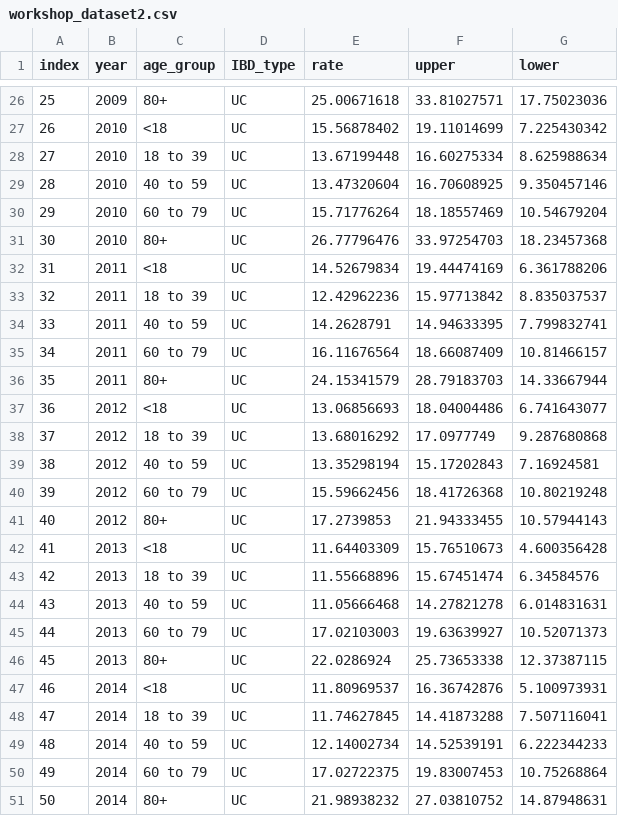
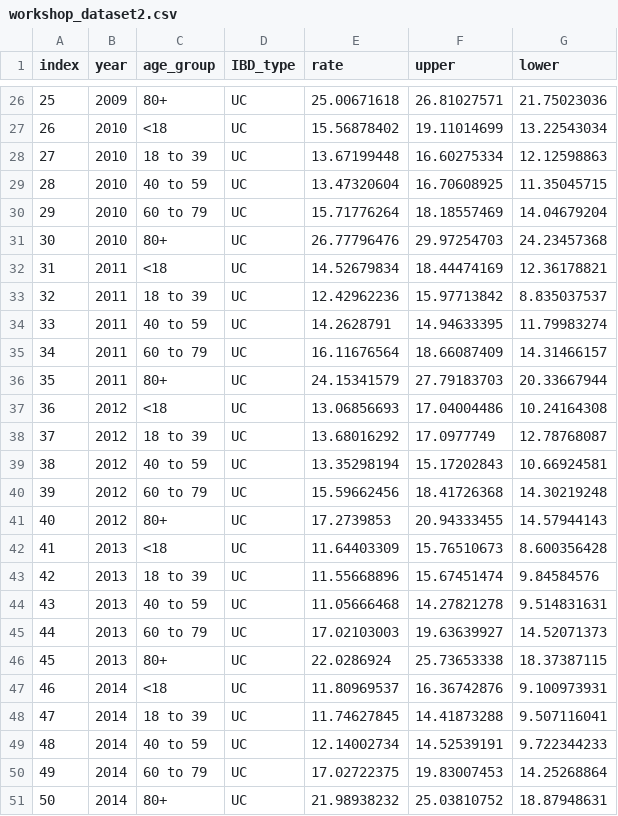
Before and after one commit to kaplan-gi/Snyder-Institute-Science-Communication-Workshop, a CSV file: workshop_dataset2.csv, drawn as a sheet; only a part is shown, gaps mark what is left out; the diff covers the shown part only.

```diff
--- a/workshop_dataset2.csv
+++ b/workshop_dataset2.csv
@@ -26,26 +26,26 @@
-25,2009,80+,UC,25.00671618,33.81027571,17.75023036
-26,2010,<18,UC,15.56878402,19.11014699,7.225430342
-27,2010,18 to 39,UC,13.67199448,16.60275334,8.625988634
-28,2010,40 to 59,UC,13.47320604,16.70608925,9.350457146
-29,2010,60 to 79,UC,15.71776264,18.18557469,10.54679204
-30,2010,80+,UC,26.77796476,33.97254703,18.23457368
-31,2011,<18,UC,14.52679834,19.44474169,6.361788206
+25,2009,80+,UC,25.00671618,26.81027571,21.75023036
+26,2010,<18,UC,15.56878402,19.11014699,13.22543034
+27,2010,18 to 39,UC,13.67199448,16.60275334,12.12598863
+28,2010,40 to 59,UC,13.47320604,16.70608925,11.35045715
+29,2010,60 to 79,UC,15.71776264,18.18557469,14.04679204
+30,2010,80+,UC,26.77796476,29.97254703,24.23457368
+31,2011,<18,UC,14.52679834,18.44474169,12.36178821
 32,2011,18 to 39,UC,12.42962236,15.97713842,8.835037537
-33,2011,40 to 59,UC,14.2628791,14.94633395,7.799832741
-34,2011,60 to 79,UC,16.11676564,18.66087409,10.81466157
-35,2011,80+,UC,24.15341579,28.79183703,14.33667944
-36,2012,<18,UC,13.06856693,18.04004486,6.741643077
-37,2012,18 to 39,UC,13.68016292,17.0977749,9.287680868
-38,2012,40 to 59,UC,13.35298194,15.17202843,7.16924581
-39,2012,60 to 79,UC,15.59662456,18.41726368,10.80219248
-40,2012,80+,UC,17.2739853,21.94333455,10.57944143
-41,2013,<18,UC,11.64403309,15.76510673,4.600356428
-42,2013,18 to 39,UC,11.55668896,15.67451474,6.34584576
-43,2013,40 to 59,UC,11.05666468,14.27821278,6.014831631
-44,2013,60 to 79,UC,17.02103003,19.63639927,10.52071373
-45,2013,80+,UC,22.0286924,25.73653338,12.37387115
-46,2014,<18,UC,11.80969537,16.36742876,5.100973931
-47,2014,18 to 39,UC,11.74627845,14.41873288,7.507116041
-48,2014,40 to 59,UC,12.14002734,14.52539191,6.222344233
-49,2014,60 to 79,UC,17.02722375,19.83007453,10.75268864
-50,2014,80+,UC,21.98938232,27.03810752,14.87948631
+33,2011,40 to 59,UC,14.2628791,14.94633395,11.79983274
+34,2011,60 to 79,UC,16.11676564,18.66087409,14.31466157
+35,2011,80+,UC,24.15341579,27.79183703,20.33667944
+36,2012,<18,UC,13.06856693,17.04004486,10.24164308
+37,2012,18 to 39,UC,13.68016292,17.0977749,12.78768087
+38,2012,40 to 59,UC,13.35298194,15.17202843,10.66924581
+39,2012,60 to 79,UC,15.59662456,18.41726368,14.30219248
+40,2012,80+,UC,17.2739853,20.94333455,14.57944143
+41,2013,<18,UC,11.64403309,15.76510673,8.600356428
+42,2013,18 to 39,UC,11.55668896,15.67451474,9.84584576
+43,2013,40 to 59,UC,11.05666468,14.27821278,9.514831631
+44,2013,60 to 79,UC,17.02103003,19.63639927,14.52071373
+45,2013,80+,UC,22.0286924,25.73653338,18.37387115
+46,2014,<18,UC,11.80969537,16.36742876,9.100973931
+47,2014,18 to 39,UC,11.74627845,14.41873288,9.507116041
+48,2014,40 to 59,UC,12.14002734,14.52539191,9.722344233
+49,2014,60 to 79,UC,17.02722375,19.83007453,14.25268864
+50,2014,80+,UC,21.98938232,25.03810752,18.87948631
```
Also changed, not shown: 163 edited cells elsewhere in this file.
